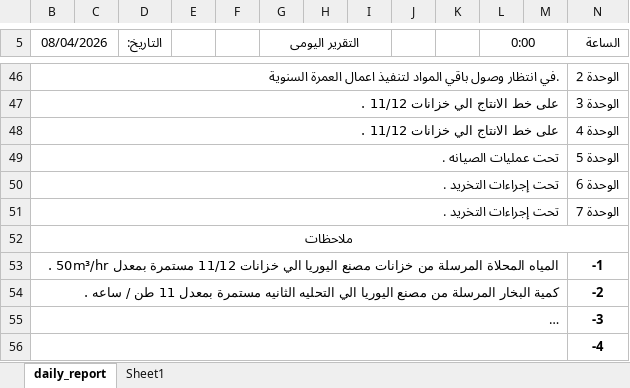
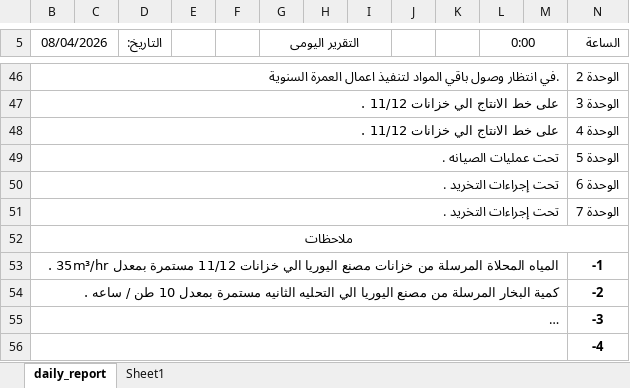
Before and after one commit to legacy7yt/backup, an Excel workbook: DAILY REPORT.xlsx, sheet daily_report, drawn as a sheet; only a part is shown, gaps mark what is left out; long unchanged cells end in …; values as stored, in another font and other column widths than the file's, no borders; charts and pictures not drawn; the diff names each change by its address in the sheet, - before the commit and + after, or states it on an @@ line.

Commit message:
Auto update

```diff
--- a/DAILY REPORT.xlsx (sheet daily_report)
+++ b/DAILY REPORT.xlsx (sheet daily_report)
-B53 (08/04/2026): …مستمرة بمعدل 50m³/hr .
+B53 (08/04/2026): …مستمرة بمعدل 35m³/hr .
-B54 (08/04/2026): …مستمرة بمعدل 11 طن /…
+B54 (08/04/2026): …مستمرة بمعدل 10 طن /…
```
